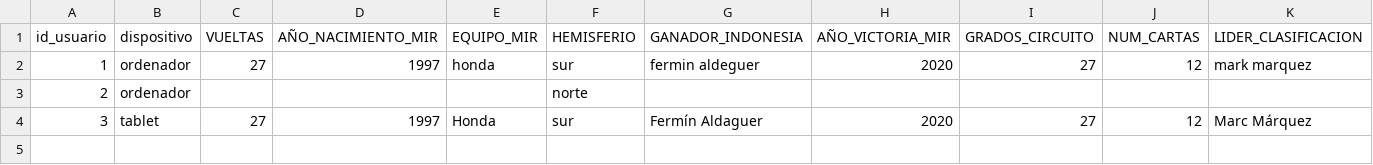
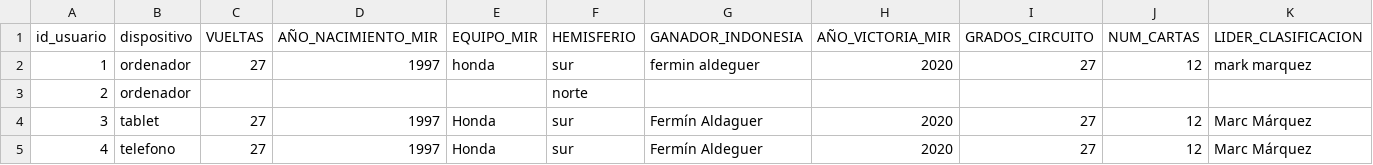
Before and after one commit to UO299855/MotoGP-Desktop, a CSV file: php/export/respuestas_test.csv, drawn as a sheet; only a part is shown; rows hold the shown columns only; the diff names each change by its address in the sheet, - before the commit and + after, or states it on an @@ line.

```diff
--- a/php/export/respuestas_test.csv
+++ b/php/export/respuestas_test.csv
+row 5: 4 | telefono | 27 | 1997 | Honda | sur | Fermín Aldeguer | 2020 | 27 | 12 | Marc Márquez
```
Also changed, not shown: php/export/observaciones_test.csv, php/export/resultados_test.csv, 1 other file.
